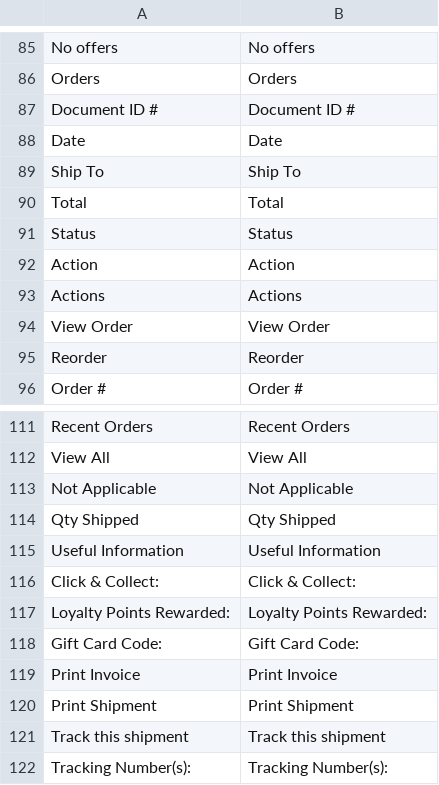
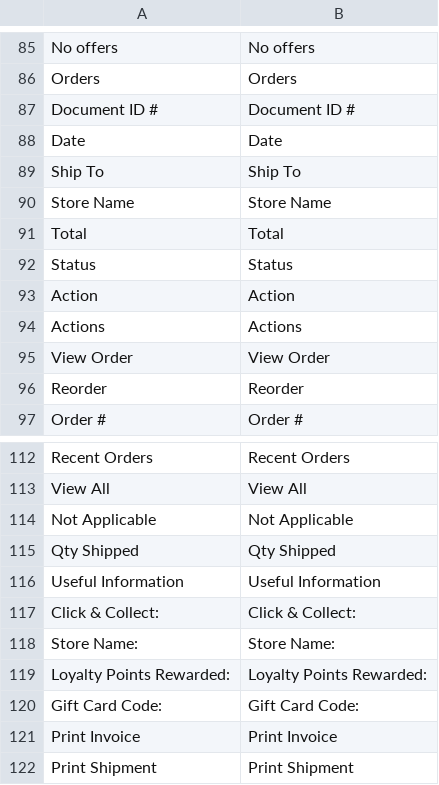
Before and after one commit to lsretailomni/lsmag-two, a CSV file: src/Customer/i18n/en_US.csv, drawn as a sheet; only a part is shown, gaps mark what is left out; the shorter side is filled out with more unchanged rows; the diff names each change by its address in the sheet, - before the commit and + after, or states it on an @@ line.

```diff
--- a/src/Customer/i18n/en_US.csv
+++ b/src/Customer/i18n/en_US.csv
+row 90: Store Name | Store Name
+row 118: Store Name: | Store Name:
```
Also changed, not shown: 9 other files.
